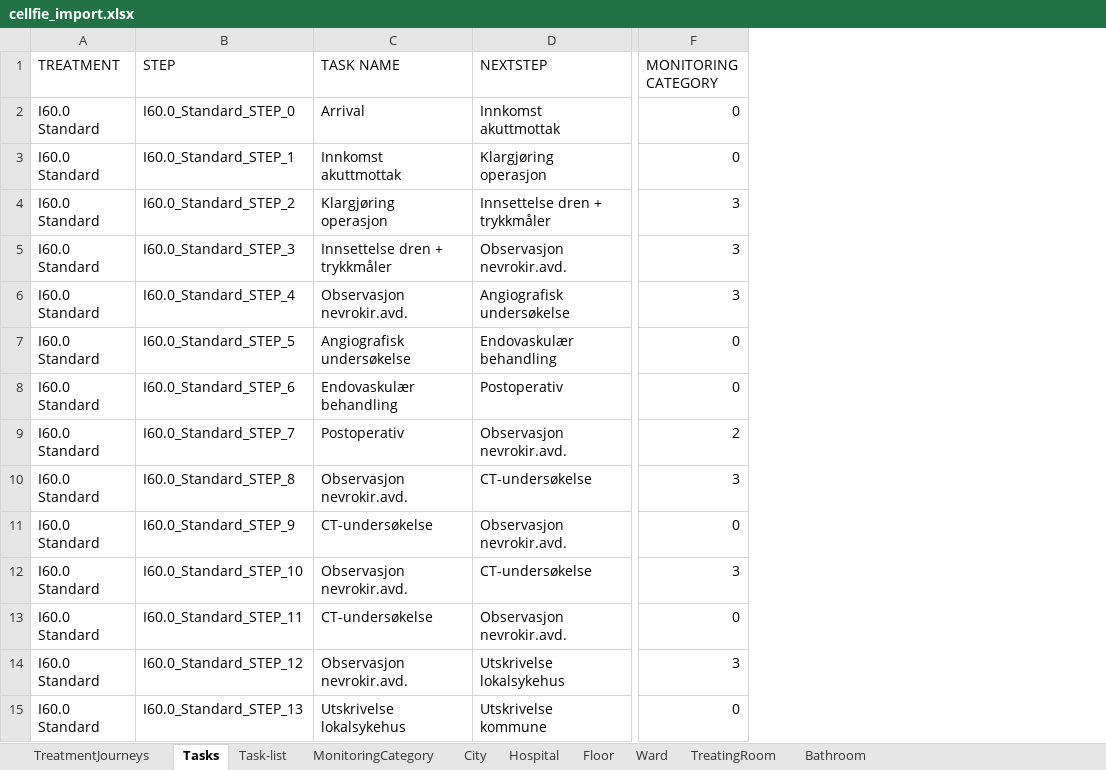
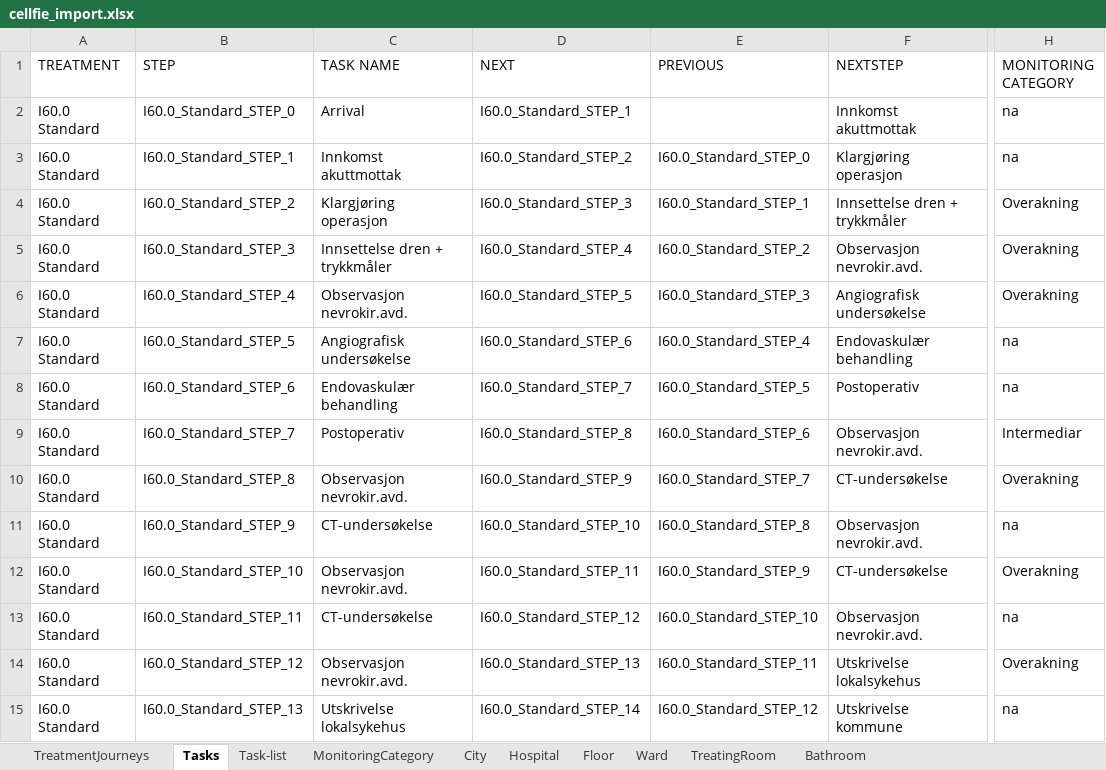
Before and after one commit to BedreFlyt/bedreflyt, an Excel workbook: ontology/v2.01/cellfie_import.xlsx, sheet Tasks, drawn as a sheet; only a part is shown, gaps mark what is left out; values as stored, in another font and other column widths than the file's, no borders; addresses are those after the commit; the diff covers the shown part only; the diff names each change by its address in the sheet, - before the commit and + after, or states it on an @@ line.

Commit message:
update ontology

```diff
--- a/ontology/v2.01/cellfie_import.xlsx (sheet Tasks)
+++ b/ontology/v2.01/cellfie_import.xlsx (sheet Tasks)
+column D (NEXT), rows 2-15: I60.0_Standard_STEP_1 | I60.0_Standard_STEP_2 | I60.0_Standard_STEP_3 | I60.0_Standard_STEP_4 | I60.0_Standard_STEP_5 | I60.0_Standard_STEP_6 | I60.0_Standard_STEP_7 | I60.0_Standard_STEP_8 | I60.0_Standard_STEP_9 | I60.0_Standard_STEP_10 | I60.0_Standard_STEP_11 | I60.0_Standard_STEP_12 | I60.0_Standard_STEP_13 | I60.0_Standard_STEP_14
+column E (PREVIOUS), rows 3-15: I60.0_Standard_STEP_0 | I60.0_Standard_STEP_1 | I60.0_Standard_STEP_2 | I60.0_Standard_STEP_3 | I60.0_Standard_STEP_4 | I60.0_Standard_STEP_5 | I60.0_Standard_STEP_6 | I60.0_Standard_STEP_7 | I60.0_Standard_STEP_8 | I60.0_Standard_STEP_9 | I60.0_Standard_STEP_10 | I60.0_Standard_STEP_11 | I60.0_Standard_STEP_12
-H2:H3 (MONITORING CATEGORY): 0
+H2:H3 (MONITORING CATEGORY): na
-H4:H6 (MONITORING CATEGORY): 3
+H4:H6 (MONITORING CATEGORY): Overakning
-H7:H8 (MONITORING CATEGORY): 0
+H7:H8 (MONITORING CATEGORY): na
-H9 (MONITORING CATEGORY): 2
+H9 (MONITORING CATEGORY): Intermediar
-H10 (MONITORING CATEGORY): 3
+H10 (MONITORING CATEGORY): Overakning
-H11 (MONITORING CATEGORY): 0
+H11 (MONITORING CATEGORY): na
-H12 (MONITORING CATEGORY): 3
+H12 (MONITORING CATEGORY): Overakning
-H13 (MONITORING CATEGORY): 0
+H13 (MONITORING CATEGORY): na
-H14 (MONITORING CATEGORY): 3
+H14 (MONITORING CATEGORY): Overakning
-H15 (MONITORING CATEGORY): 0
+H15 (MONITORING CATEGORY): na
```
Also changed, not shown: 128 edited cells elsewhere in this sheet, sheet MonitoringCategory, 2 other files.
